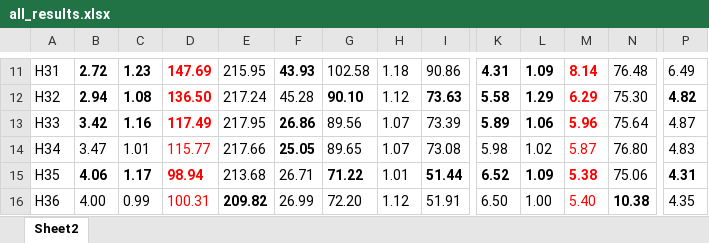
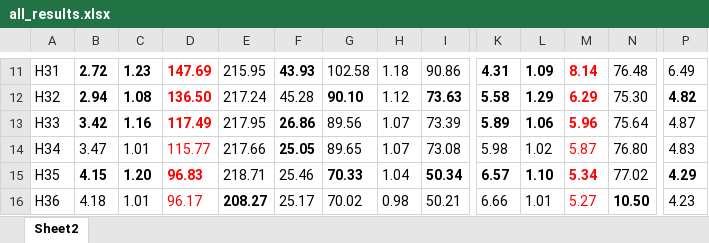
Before and after one commit to axpokl/LightsOut, an Excel workbook: all_results.xlsx, sheet Sheet2, drawn as a sheet; only a part is shown, gaps mark what is left out; values as stored, in another font and other column widths than the file's, no borders; the diff covers the shown part only; the diff names each change by its address in the sheet, - before the commit and + after, or states it on an @@ line.

```diff
--- a/all_results.xlsx (sheet Sheet2)
+++ b/all_results.xlsx (sheet Sheet2)
-B15: 4.06
+B15: 4.15
-C15: 1.17
+C15: 1.20
-D15: 98.94
+D15: 96.83
-E15: 213.68
+E15: 218.71
-F15: 26.71
+F15: 25.46
-G15: 71.22
+G15: 70.33
-H15: 1.01
+H15: 1.04
-I15: 51.44
+I15: 50.34
-K15: 6.52
+K15: 6.57
-L15: 1.09
+L15: 1.10
-M15: 5.38
+M15: 5.34
-N15: 75.06
+N15: 77.02
-P15: 4.31
+P15: 4.29
-B16: 4.00
+B16: 4.18
-C16: 0.99
+C16: 1.01
-D16: 100.31
+D16: 96.17
-E16: 209.82
+E16: 208.27
-F16: 26.99
+F16: 25.17
-G16: 72.20
+G16: 70.02
-H16: 1.12
+H16: 0.98
-I16: 51.91
+I16: 50.21
-K16: 6.50
+K16: 6.66
-L16: 1.00
+L16: 1.01
-M16: 5.40
+M16: 5.27
-N16: 10.38
+N16: 10.50
-P16: 4.35
+P16: 4.23
```
Also changed, not shown: 1 added row and 59 edited cells elsewhere in this sheet, diandeng版本说明.xlsx, 8 other files.
